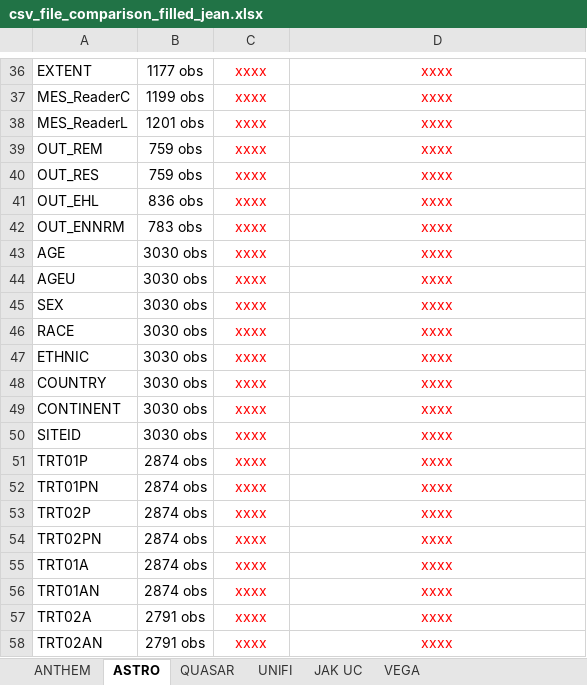
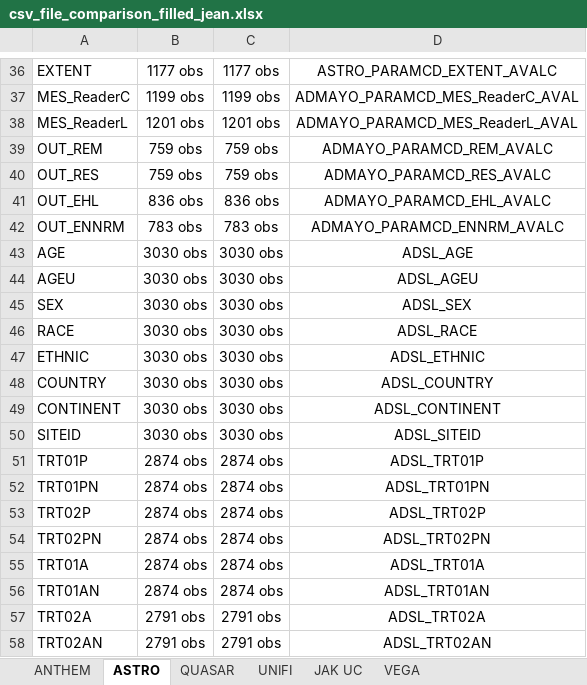
Before and after one commit to jeanmlv/example7, an Excel workbook: csv_file_comparison_filled_jean.xlsx, sheet ASTRO, drawn as a sheet; only a part is shown, gaps mark what is left out; values as stored, in another font and other column widths than the file's, no borders; charts and pictures not drawn; the diff covers the shown part only; the diff names each change by its address in the sheet, - before the commit and + after, or states it on an @@ line.

```diff
--- a/csv_file_comparison_filled_jean.xlsx (sheet ASTRO)
+++ b/csv_file_comparison_filled_jean.xlsx (sheet ASTRO)
-C36:D58 text colour: #FF0000
+C36:D58 text colour: black
-C36: xxxx
+C36: 1177 obs
-D36: xxxx
+D36: ASTRO_PARAMCD_EXTENT_AVALC
-C37: xxxx
+C37: 1199 obs
-D37: xxxx
+D37: ADMAYO_PARAMCD_MES_ReaderC_AVAL
-C38: xxxx
+C38: 1201 obs
-D38: xxxx
+D38: ADMAYO_PARAMCD_MES_ReaderL_AVAL
-C39:C40: xxxx
+C39:C40: 759 obs
-D39: xxxx
+D39: ADMAYO_PARAMCD_REM_AVALC
-D40: xxxx
+D40: ADMAYO_PARAMCD_RES_AVALC
-C41: xxxx
+C41: 836 obs
-D41: xxxx
+D41: ADMAYO_PARAMCD_EHL_AVALC
-C42: xxxx
+C42: 783 obs
-D42: xxxx
+D42: ADMAYO_PARAMCD_ENNRM_AVALC
-C43:C50: xxxx
+C43:C50: 3030 obs
-D43: xxxx
+D43: ADSL_AGE
-D44: xxxx
+D44: ADSL_AGEU
-D45: xxxx
+D45: ADSL_SEX
-D46: xxxx
+D46: ADSL_RACE
-D47: xxxx
+D47: ADSL_ETHNIC
-D48: xxxx
+D48: ADSL_COUNTRY
-D49: xxxx
+D49: ADSL_CONTINENT
-D50: xxxx
+D50: ADSL_SITEID
-C51:C56: xxxx
+C51:C56: 2874 obs
-D51: xxxx
+D51: ADSL_TRT01P
-D52: xxxx
+D52: ADSL_TRT01PN
-D53: xxxx
+D53: ADSL_TRT02P
-D54: xxxx
+D54: ADSL_TRT02PN
-D55: xxxx
+D55: ADSL_TRT01A
-D56: xxxx
+D56: ADSL_TRT01AN
-C57:C58: xxxx
+C57:C58: 2791 obs
-D57: xxxx
+D57: ADSL_TRT02A
-D58: xxxx
+D58: ADSL_TRT02AN
```
Also changed, not shown: 78 edited cells and cell formats elsewhere in this sheet, sheet QUASAR, charts or pictures.
